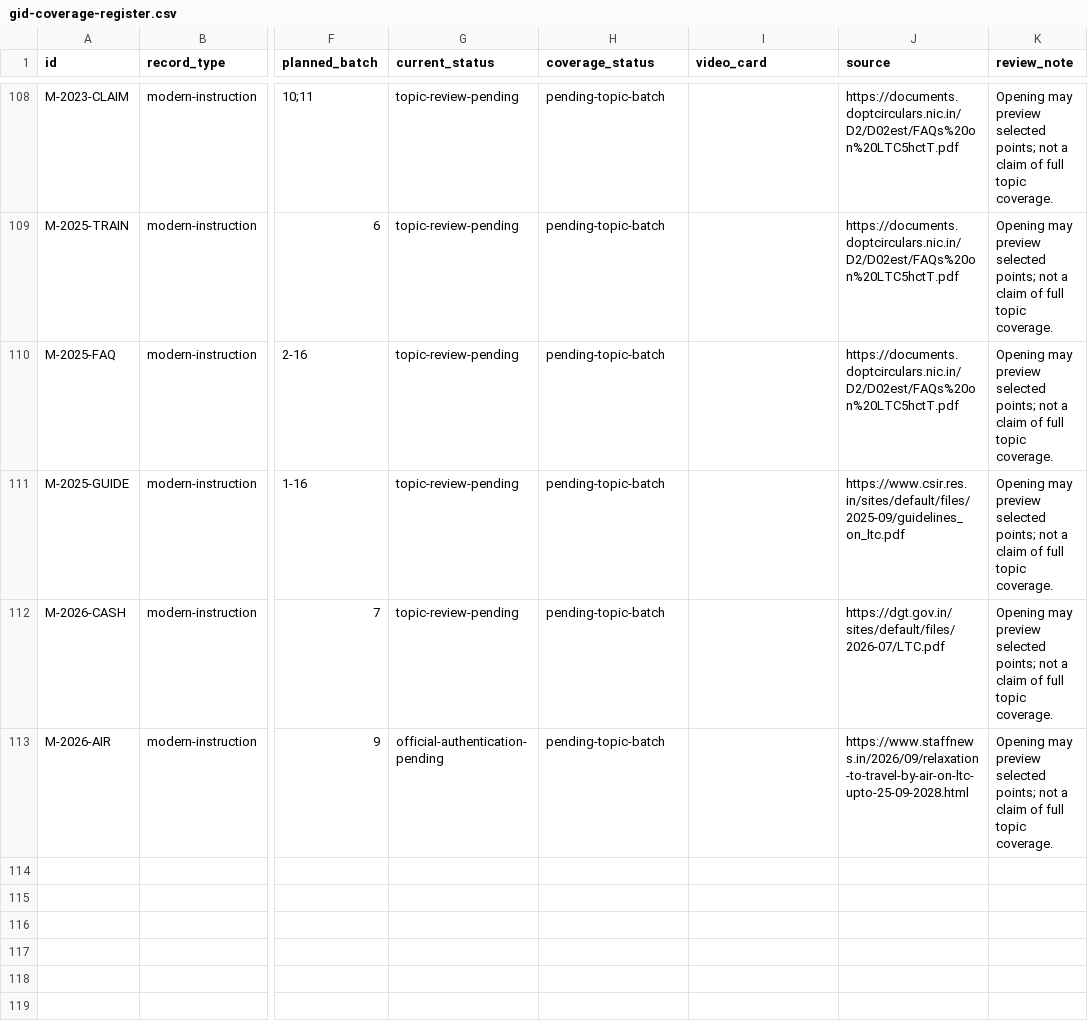
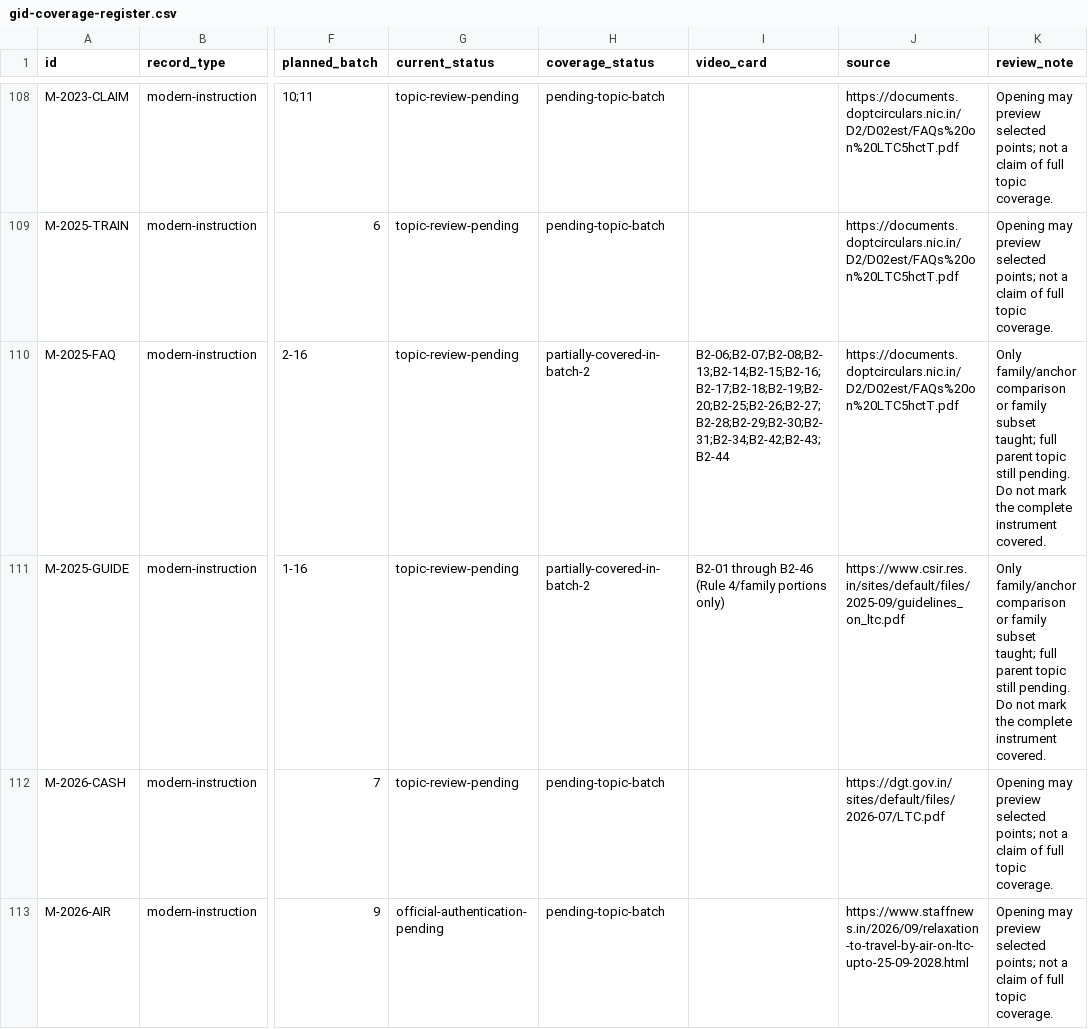
Before and after one commit to khanashraf6742-boop/ECC, a CSV file: docs/ccs-ltc/gid-coverage-register.csv, drawn as a sheet; only a part is shown, gaps mark what is left out; the diff covers the shown part only; the diff names each change by its address in the sheet, - before the commit and + after, or states it on an @@ line.

Commit message:
feat: deliver LTC Batch 2 family and dependency video with Roman captions
Co-authored-by: arena-agent <297053741+arena-agent@users.noreply.github.com>

```diff
--- a/docs/ccs-ltc/gid-coverage-register.csv
+++ b/docs/ccs-ltc/gid-coverage-register.csv
-H110:H111 (coverage_status): pending-topic-batch
+H110:H111 (coverage_status): partially-covered-in-batch-2
-I110 (video_card): (empty)
+I110 (video_card): B2-06;B2-07;B2-08;B2-13;B2-14;B2-15;B2-16;B2-17;B2-18;B2-19;B2-20;B2-25;B2-26;B2-27;B2-28;B2-29;B2-30;B2-31;B2-34;B2-42;B2-43;B2-44
-K110:K111 (review_note): Opening may preview selected points; not a claim of full topic coverage.
+K110:K111 (review_note): Only family/anchor comparison or family subset taught; full parent topic still pending. Do not mark the complete instrument covered.
-I111 (video_card): (empty)
+I111 (video_card): B2-01 through B2-46 (Rule 4/family portions only)
```
Also changed, not shown: 3 added rows and 86 edited cells elsewhere in this file, 23 other files.
